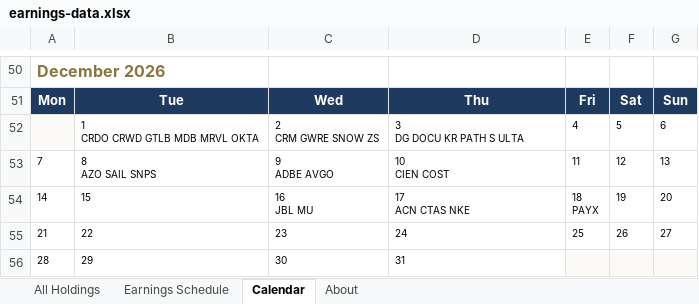
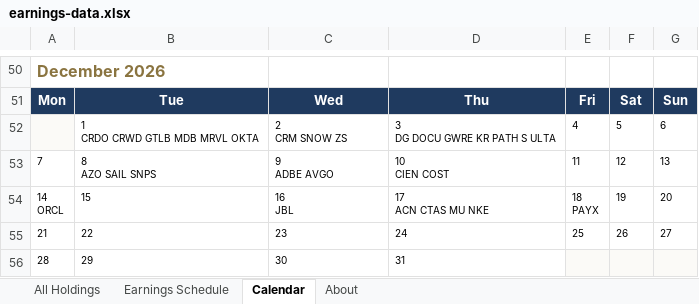
Before and after one commit to alexpkatz/earnings-calendar, an Excel workbook: earnings-data.xlsx, sheet Calendar, drawn as a sheet; only a part is shown, gaps mark what is left out; values as stored, in another font and other column widths than the file's, no borders; ↵ is a line break in a cell; the diff names each change by its address in the sheet, - before the commit and + after, or states it on an @@ line.

```diff
--- a/earnings-data.xlsx (sheet Calendar)
+++ b/earnings-data.xlsx (sheet Calendar)
-C52: 2 ↵ CRM GWRE SNOW ZS
+C52: 2 ↵ CRM SNOW ZS
-D52: 3 ↵ DG DOCU KR PATH S ULTA
+D52: 3 ↵ DG DOCU GWRE KR PATH S ULTA
-A54: 14
+A54: 14 ↵ ORCL
-C54: 16 ↵ JBL MU
+C54: 16 ↵ JBL
-D54: 17 ↵ ACN CTAS NKE
+D54: 17 ↵ ACN CTAS MU NKE
```
Also changed, not shown: sheet All Holdings, sheet Earnings Schedule, sheet About, 1 other file.
